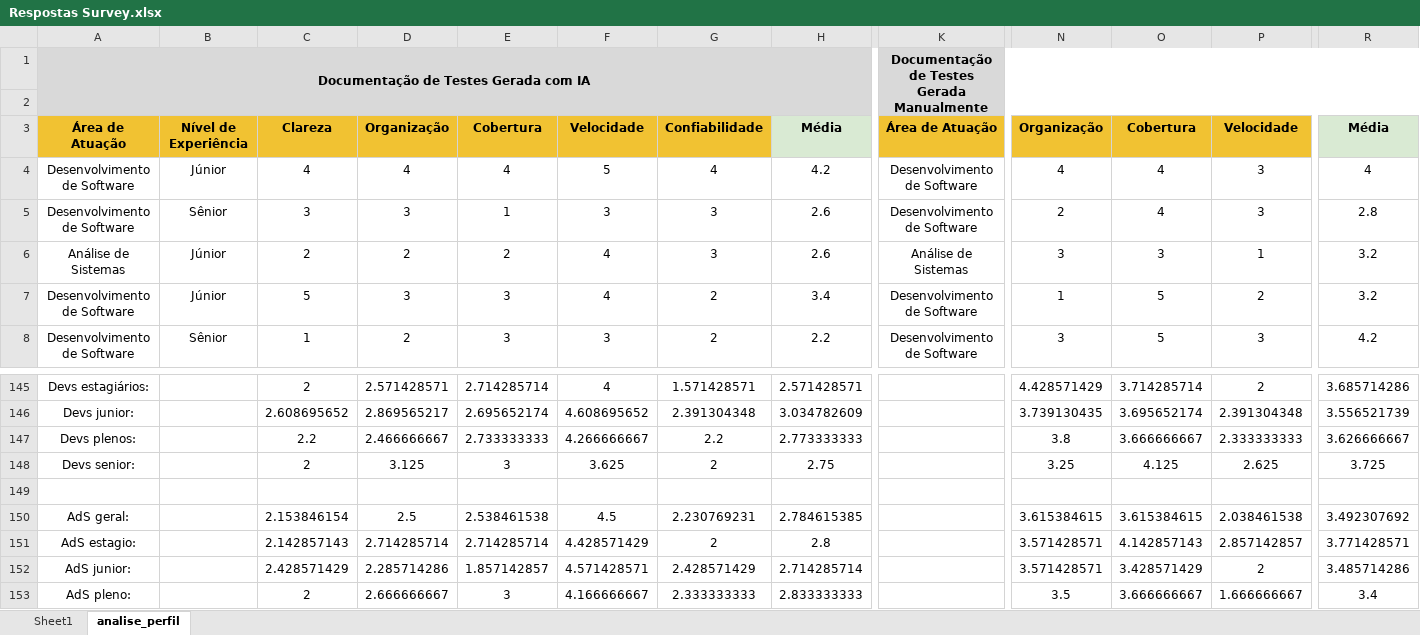
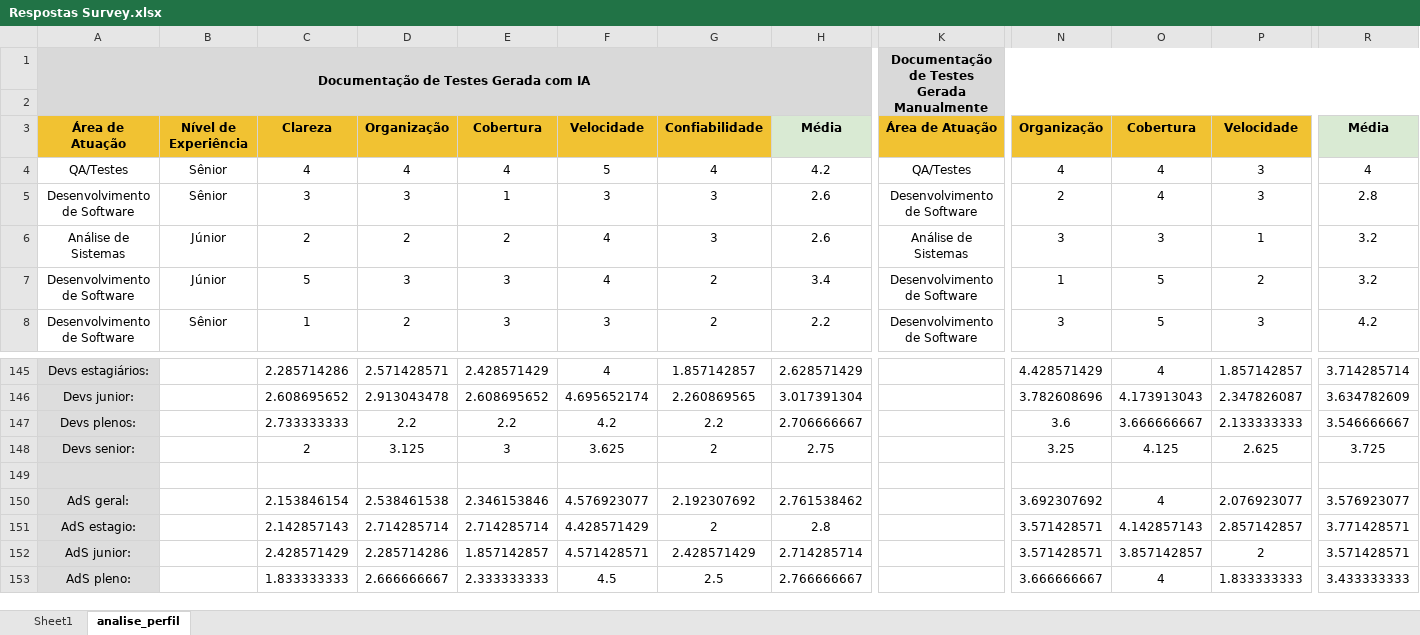
Before and after one commit to FernandoBMSouza/survey_unirio, an Excel workbook: Respostas Survey.xlsx, sheet analise_perfil, drawn as a sheet; only a part is shown, gaps mark what is left out; values as stored, in another font and other column widths than the file's, no borders; removed rows and columns are numbered as before the commit, all else as after; rows hold the shown columns only; the diff covers the shown part only; the diff names each change by its address in the sheet, - before the commit and + after, or states it on an @@ line.

```diff
--- a/Respostas Survey.xlsx (sheet analise_perfil)
+++ b/Respostas Survey.xlsx (sheet analise_perfil)
-A4: Desenvolvimento de Software
+A4: QA/Testes
-B4: Júnior
+B4: Sênior
-K4: Desenvolvimento de Software
+K4: QA/Testes
-A145 fill: none
+A145 fill: #DDDDDD
-C145: 2
+C145: 2.285714286
-E145: 2.714285714
+E145: 2.428571429
-G145: 1.571428571
+G145: 1.857142857
-H145: 2.571428571
+H145: 2.628571429
-O145: 3.714285714
+O145: 4
-P145: 2
+P145: 1.857142857
-R145: 3.685714286
+R145: 3.714285714
-row 146: Devs junior: |  | 2.608695652 | 2.869565217 | 2.695652174 | 4.608695652 | 2.391304348 | 3.034782609 |  | 3.739130435 | 3.695652174 | 2.391304348 | 3.556521739
+row 146: Devs junior: |  | 2.608695652 | 2.913043478 | 2.608695652 | 4.695652174 | 2.260869565 | 3.017391304 |  | 3.782608696 | 4.173913043 | 2.347826087 | 3.634782609
-A147:A149 fill: none
+A147:A149 fill: #DDDDDD
-C147: 2.2
+C147: 2.733333333
-D147: 2.466666667
+D147: 2.2
-E147: 2.733333333
+E147: 2.2
-F147: 4.266666667
+F147: 4.2
-H147: 2.773333333
+H147: 2.706666667
-N147: 3.8
+N147: 3.6
-P147: 2.333333333
+P147: 2.133333333
-R147: 3.626666667
+R147: 3.546666667
-row 150: AdS geral: |  | 2.153846154 | 2.5 | 2.538461538 | 4.5 | 2.230769231 | 2.784615385 |  | 3.615384615 | 3.615384615 | 2.038461538 | 3.492307692
+row 150: AdS geral: |  | 2.153846154 | 2.538461538 | 2.346153846 | 4.576923077 | 2.192307692 | 2.761538462 |  | 3.692307692 | 4 | 2.076923077 | 3.576923077
-A151:A152 fill: none
+A151:A152 fill: #DDDDDD
-O152: 3.428571429
+O152: 3.857142857
-R152: 3.485714286
+R152: 3.571428571
-row 153: AdS pleno: |  | 2 | 2.666666667 | 3 | 4.166666667 | 2.333333333 | 2.833333333 |  | 3.5 | 3.666666667 | 1.666666667 | 3.4
+row 153: AdS pleno: |  | 1.833333333 | 2.666666667 | 2.333333333 | 4.5 | 2.5 | 2.766666667 |  | 3.666666667 | 4 | 1.833333333 | 3.433333333
```
Also changed, not shown: 13 added rows, 13 removed rows, 243 edited cells and cell formats elsewhere in this sheet, sheet Sheet1, Survey_ Percepções de Documentação de Testes com Uso de IA e sem Uso de IA (respostas).xlsx.
